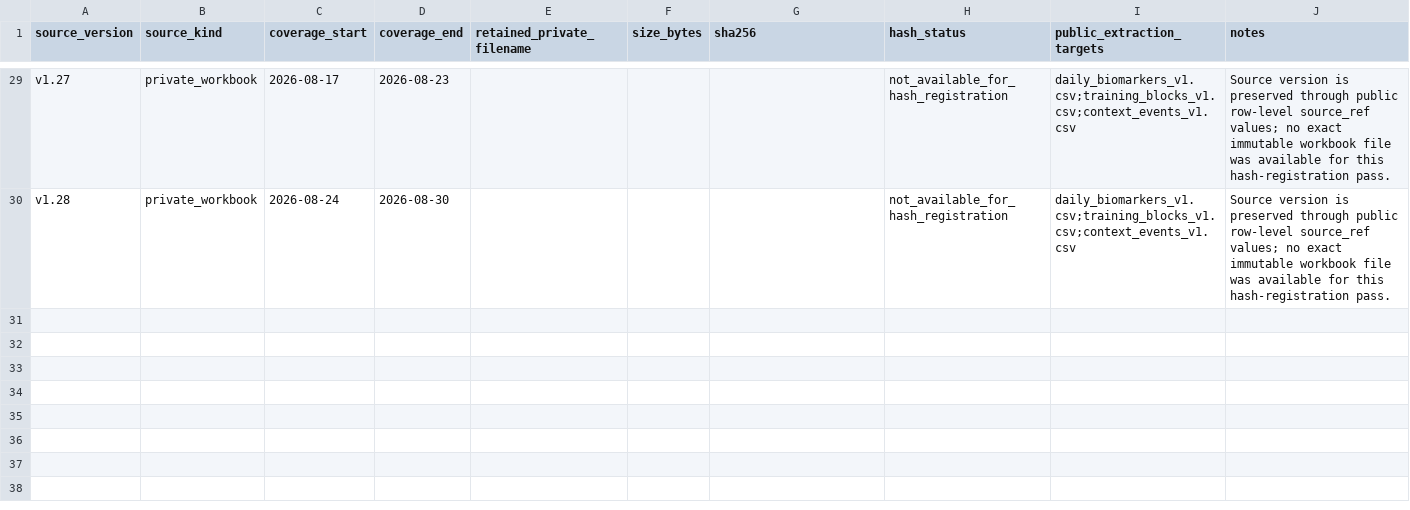
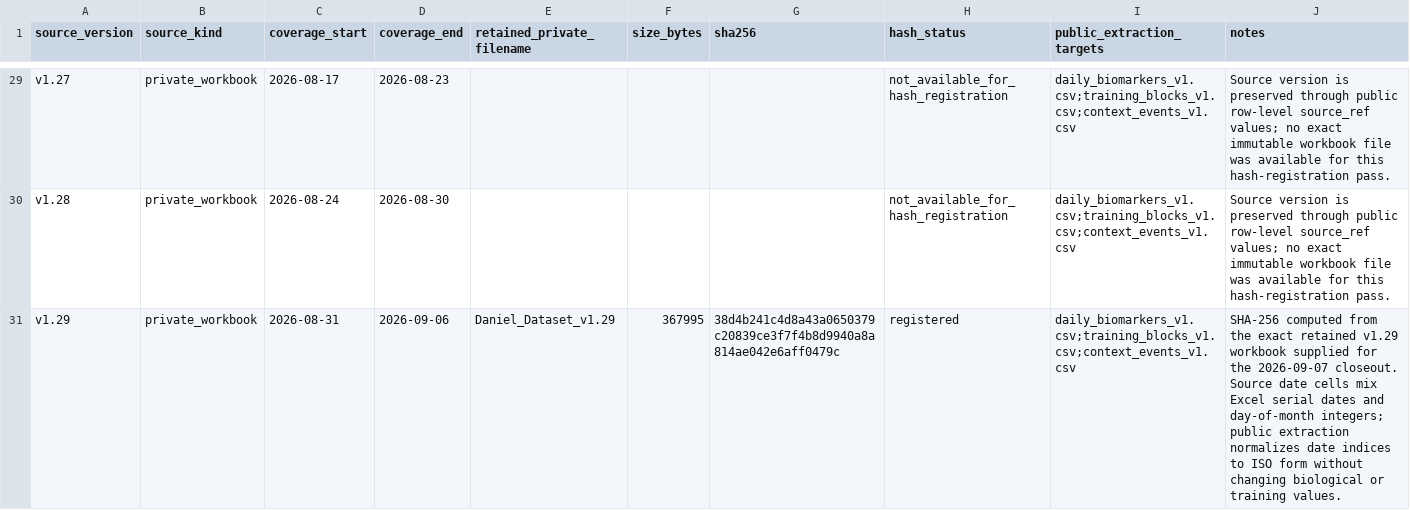
Before and after one commit to CDHughett/daniel-longitudinal-public, a CSV file: data/source_provenance/daniel_dataset_private_manifest.csv, drawn as a sheet; only a part is shown, gaps mark what is left out; the diff names each change by its address in the sheet, - before the commit and + after, or states it on an @@ line.

```diff
--- a/data/source_provenance/daniel_dataset_private_manifest.csv
+++ b/data/source_provenance/daniel_dataset_private_manifest.csv
+row 31: v1.29 | private_workbook | 2026-08-31 | 2026-09-06 | Daniel_Dataset_v1.29 | 367995 | 38d4b241c4d8a43a0650379c20839ce3f7f4b8d9940a8a814ae042e6aff0479c | registered | daily_biomarkers_v1.csv;training_blocks_v1.csv;context_events_v1.csv | SHA-256 computed from the exact retained v1.29 workbook supplied for the 2026-09-07 closeout. Source date cells mix Excel serial dates and day-of-month integers; public extraction normalizes date indices to ISO form without changing biological or training values.
```
Also changed, not shown: data/context_events_v1.csv, data/daily_biomarkers_v1.csv, 7 other files.
